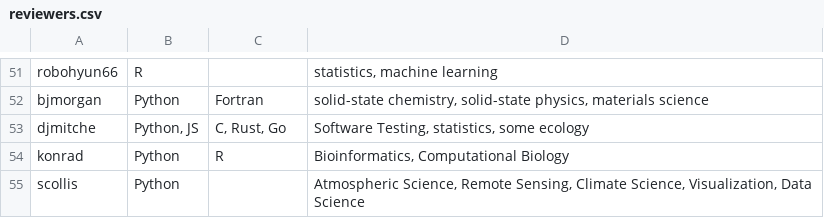
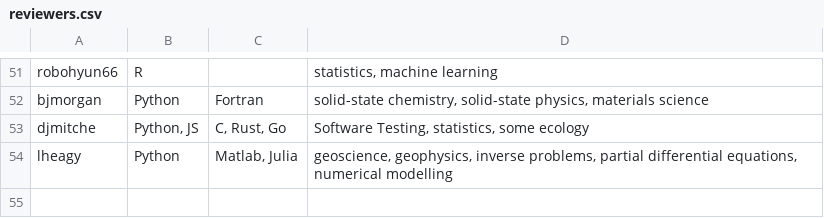
Before and after one commit to sfo-den/joss, a CSV file: docs/reviewers.csv, drawn as a sheet; only a part is shown, gaps mark what is left out; removed rows and columns are numbered as before the commit, all else as after; the diff names each change by its address in the sheet, - before the commit and + after, or states it on an @@ line.

Commit message:
Update reviewers.csv
Add myself to the reviewers list!

```diff
--- a/docs/reviewers.csv
+++ b/docs/reviewers.csv
-row 54: konrad | Python | R | Bioinformatics, Computational Biology
-row 55: scollis | Python |  | Atmospheric Science, Remote Sensing, Climate Science, Visualization, Data Science
+row 54: lheagy | Python | Matlab, Julia | geoscience, geophysics, inverse problems, partial differential equations, numerical modelling
```
